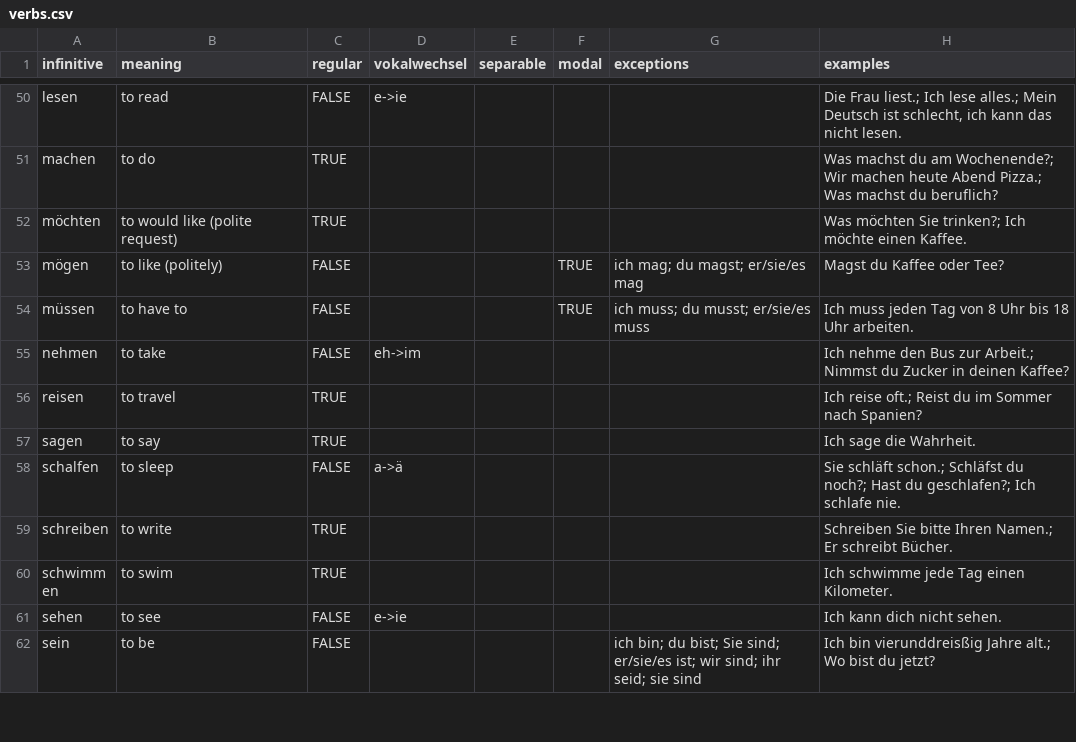
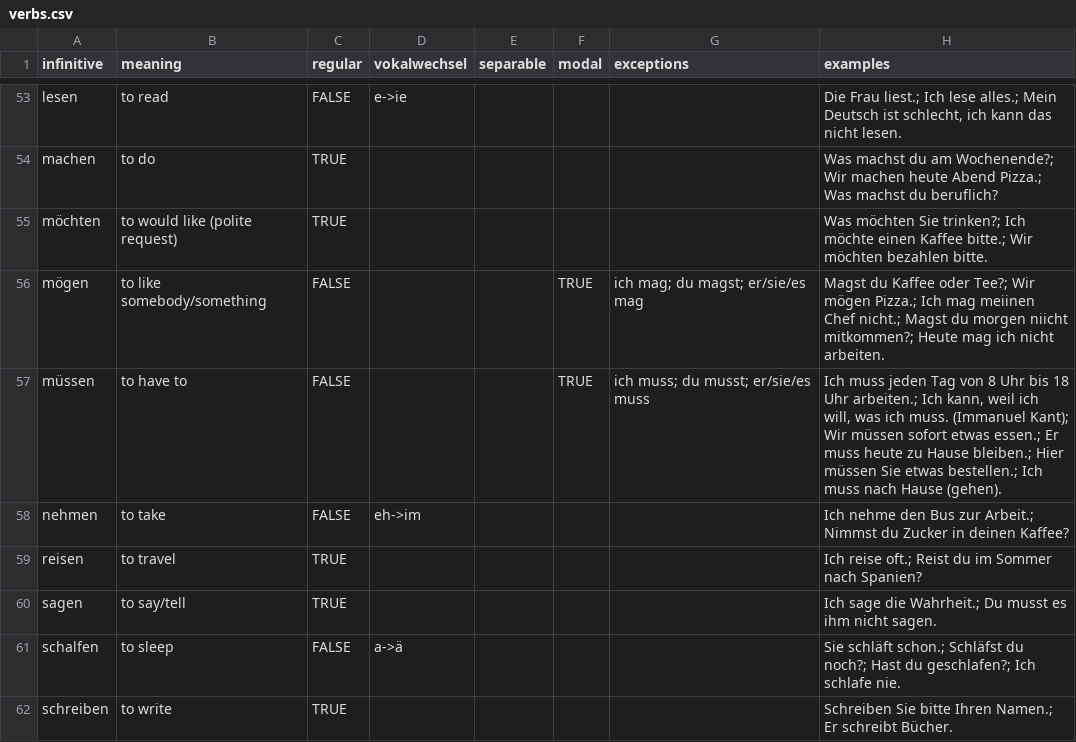
Before and after one commit to JasonAHendry/deutsch-lernen, a CSV file: verbs.csv, drawn as a sheet; only a part is shown, gaps mark what is left out; the shorter side is filled out with more unchanged rows; the diff covers the shown part only.

Commit message:
Additional verbs and examples.

```diff
--- a/verbs.csv
+++ b/verbs.csv
@@ -51,8 +54,8 @@ lesen,to read,FALSE,e->ie,,,,"Die Frau liest.; Ich lese alles.; Mein Deutsch ist
 machen,to do,TRUE,,,,,Was machst du am Wochenende?; Wir machen heute Abend Pizza.; Was machst du beruflich?
-möchten,to would like (polite request),TRUE,,,,,Was möchten Sie trinken?; Ich möchte einen Kaffee.
-mögen,to like (politely),FALSE,,,TRUE,ich mag; du magst; er/sie/es mag,Magst du Kaffee oder Tee?
-müssen,to have to,FALSE,,,TRUE,ich muss; du musst; er/sie/es muss,Ich muss jeden Tag von 8 Uhr bis 18 Uhr arbeiten.
+möchten,to would like (polite request),TRUE,,,,,Was möchten Sie trinken?; Ich möchte einen Kaffee bitte.; Wir möchten bezahlen bitte.
+mögen,to like somebody/something,FALSE,,,TRUE,ich mag; du magst; er/sie/es mag,Magst du Kaffee oder Tee?; Wir mögen Pizza.; Ich mag meiinen Chef nicht.; Magst du morgen niicht mitkommen?; Heute mag ich nicht arbeiten.
+müssen,to have to,FALSE,,,TRUE,ich muss; du musst; er/sie/es muss,"Ich muss jeden Tag von 8 Uhr bis 18 Uhr arbeiten.; Ich kann, weil ich will, was ich muss. (Immanuel Kant); Wir müssen sofort etwas essen.; Er muss heute zu Hause bleiben.; Hier müssen Sie etwas bestellen.; Ich muss nach Hause (gehen)."
 nehmen,to take,FALSE,eh->im,,,,Ich nehme den Bus zur Arbeit.; Nimmst du Zucker in deinen Kaffee?
 reisen,to travel,TRUE,,,,,Ich reise oft.; Reist du im Sommer nach Spanien?
-sagen,to say,TRUE,,,,,Ich sage die Wahrheit.
+sagen,to say/tell,TRUE,,,,,Ich sage die Wahrheit.; Du musst es ihm nicht sagen.
 schalfen,to sleep,FALSE,a->ä,,,,Sie schläft schon.; Schläfst du noch?; Hast du geschlafen?; Ich schlafe nie.
```
Also changed, not shown: 6 added rows and 8 edited cells elsewhere in this file, 1 other file.
